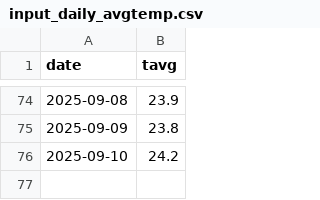
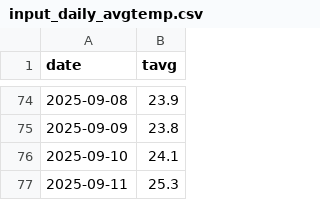
Before and after one commit to C-junyong/rice, a CSV file: input_daily_avgtemp.csv, drawn as a sheet; only a part is shown, gaps mark what is left out.

```diff
--- a/input_daily_avgtemp.csv
+++ b/input_daily_avgtemp.csv
@@ -75,2 +75,3 @@
 2025-09-09,23.8
-2025-09-10,24.2
+2025-09-10,24.1
+2025-09-11,25.3
```
